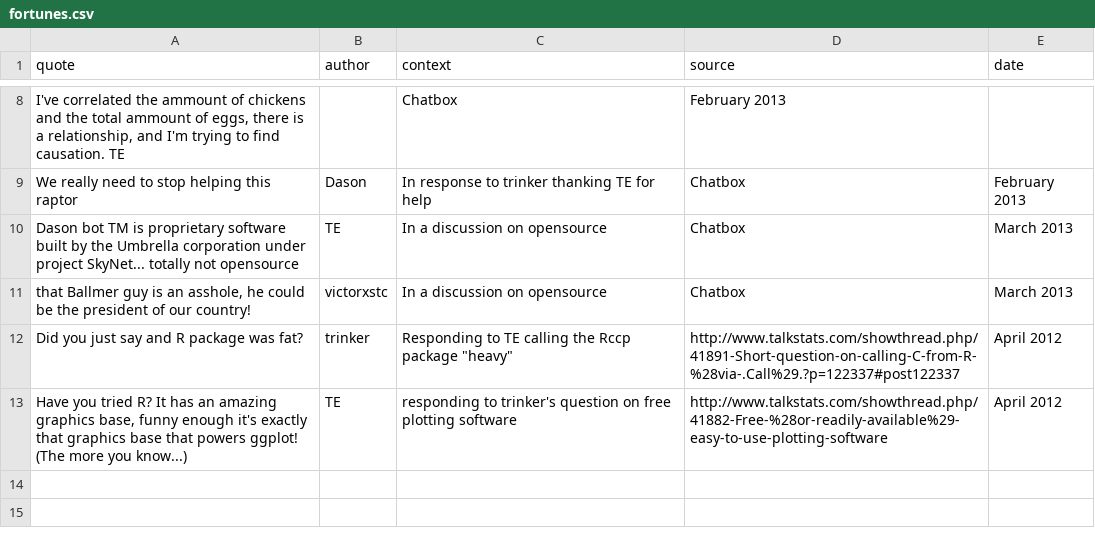
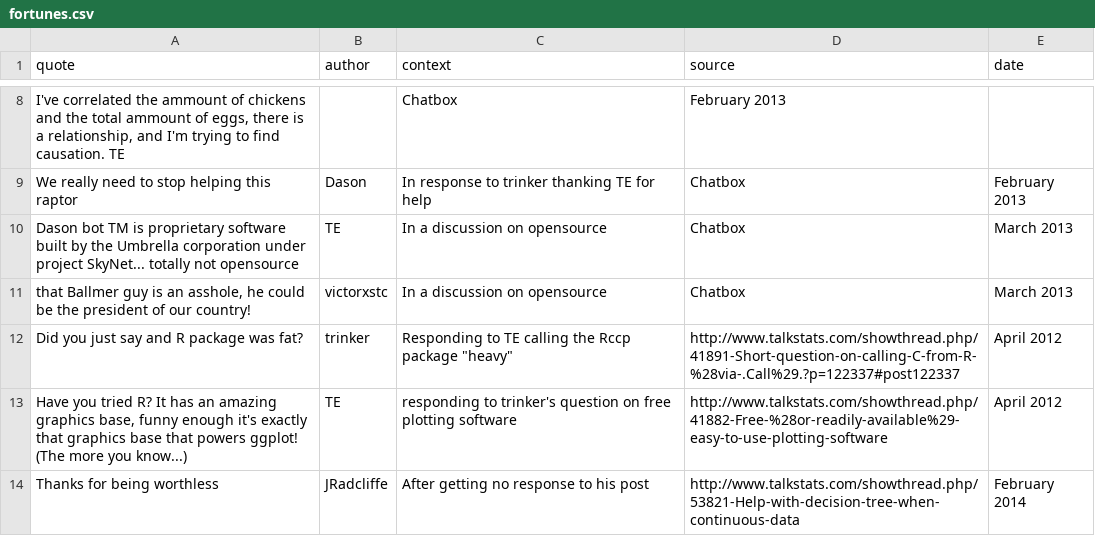
Before and after one commit to TalkStats/tsfortunes, a CSV file: inst/fortunes/fortunes.csv, drawn as a sheet; only a part is shown, gaps mark what is left out; the diff names each change by its address in the sheet, - before the commit and + after, or states it on an @@ line.

Commit message:
Update fortunes.csv

```diff
--- a/inst/fortunes/fortunes.csv
+++ b/inst/fortunes/fortunes.csv
+row 14: Thanks for being worthless | JRadcliffe | After getting no response to his post | http://www.talkstats.com/showthread.php/53821-Help-with-decision-tree-when-continuous-data | February 2014
```
